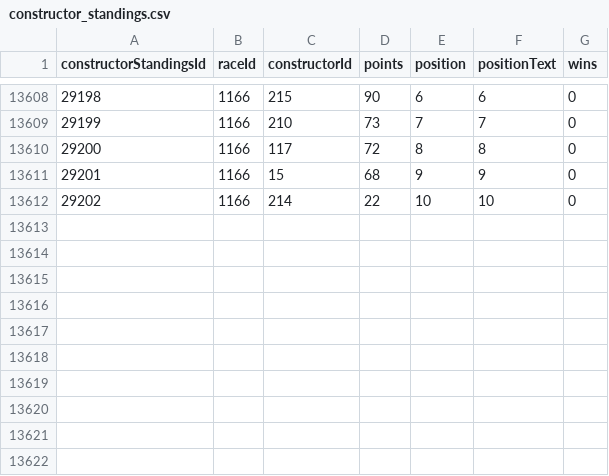
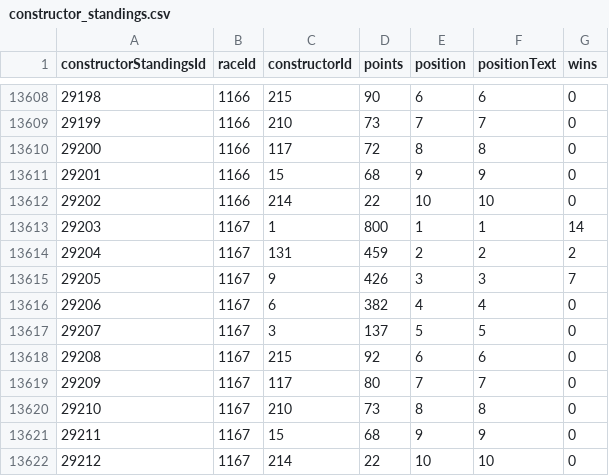
Before and after one commit to Quentinrezzo/Final-Project-Formula1, a CSV file: data/raw/constructor_standings.csv, drawn as a sheet; only a part is shown, gaps mark what is left out.

```diff
--- a/data/raw/constructor_standings.csv
+++ b/data/raw/constructor_standings.csv
@@ -13612 +13612,11 @@ constructorStandingsId,raceId,constructorId,points,position,positionText,wins
 29202,1166,214,22,10,10,0
+29203,1167,1,800,1,1,14
+29204,1167,131,459,2,2,2
+29205,1167,9,426,3,3,7
+29206,1167,6,382,4,4,0
+29207,1167,3,137,5,5,0
+29208,1167,215,92,6,6,0
+29209,1167,117,80,7,7,0
+29210,1167,210,73,8,8,0
+29211,1167,15,68,9,9,0
+29212,1167,214,22,10,10,0
```
Also changed, not shown: data/raw/constructor_results.csv, data/raw/driver_standings.csv, 11 other files.
